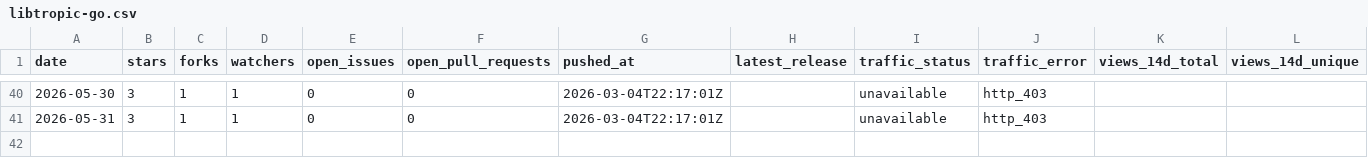
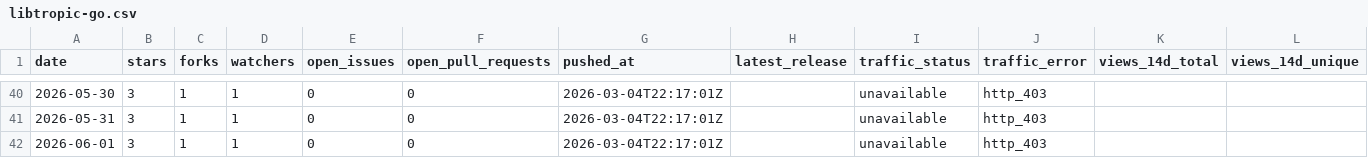
Before and after one commit to pavelpolach321/tracker, a CSV file: data/metrics/tropicsquare/libtropic-go.csv, drawn as a sheet; only a part is shown, gaps mark what is left out; rows hold the shown columns only; the diff names each change by its address in the sheet, - before the commit and + after, or states it on an @@ line.

```diff
--- a/data/metrics/tropicsquare/libtropic-go.csv
+++ b/data/metrics/tropicsquare/libtropic-go.csv
+row 42: 2026-06-01 | 3 | 1 | 1 | 0 | 0 | 2026-03-04T22:17:01Z |  | unavailable | http_403
```
Also changed, not shown: data/metrics/tropicsquare/libtropic-arduino.csv, data/metrics/tropicsquare/libtropic-rs.csv, 6 other files.
